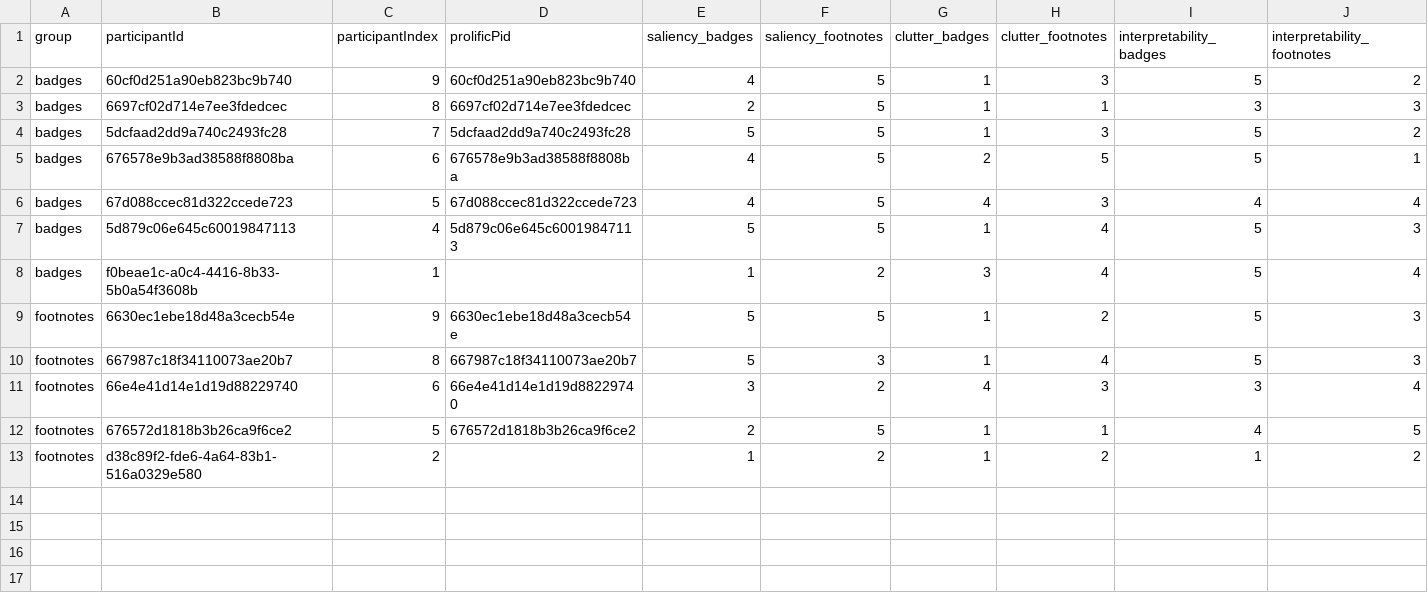
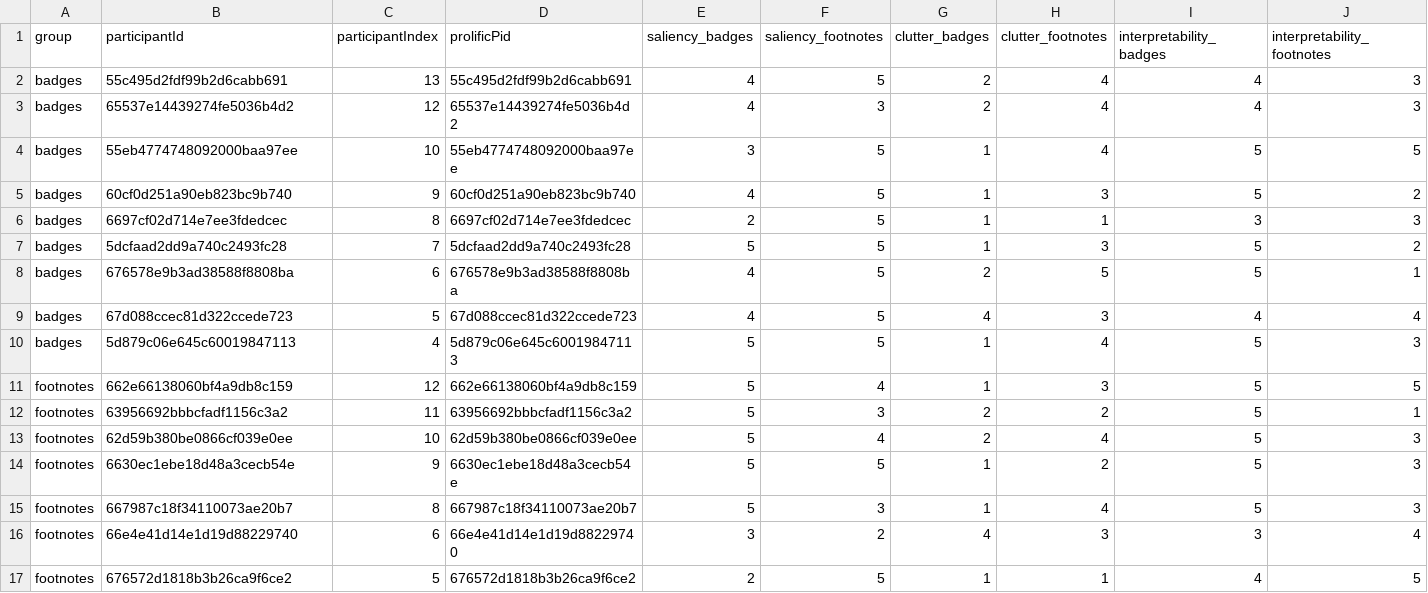
Before and after one commit to datavis-study/datavis-study.github.io, a CSV file: analysis/data/s1b/likert.csv, drawn as a sheet; only a part is shown; removed rows and columns are numbered as before the commit, all else as after; rows hold the shown columns only; the diff names each change by its address in the sheet, - before the commit and + after, or states it on an @@ line.

```diff
--- a/analysis/data/s1b/likert.csv
+++ b/analysis/data/s1b/likert.csv
+row 2: badges | 55c495d2fdf99b2d6cabb691 | 13 | 55c495d2fdf99b2d6cabb691 | 4 | 5 | 2 | 4 | 4 | 3
+row 3: badges | 65537e14439274fe5036b4d2 | 12 | 65537e14439274fe5036b4d2 | 4 | 3 | 2 | 4 | 4 | 3
+row 4: badges | 55eb4774748092000baa97ee | 10 | 55eb4774748092000baa97ee | 3 | 5 | 1 | 4 | 5 | 5
-row 8: badges | f0beae1c-a0c4-4416-8b33-5b0a54f3608b | 1 |  | 1 | 2 | 3 | 4 | 5 | 4
+row 11: footnotes | 662e66138060bf4a9db8c159 | 12 | 662e66138060bf4a9db8c159 | 5 | 4 | 1 | 3 | 5 | 5
+row 12: footnotes | 63956692bbbcfadf1156c3a2 | 11 | 63956692bbbcfadf1156c3a2 | 5 | 3 | 2 | 2 | 5 | 1
+row 13: footnotes | 62d59b380be0866cf039e0ee | 10 | 62d59b380be0866cf039e0ee | 5 | 4 | 2 | 4 | 5 | 3
-row 13: footnotes | d38c89f2-fde6-4a64-83b1-516a0329e580 | 2 |  | 1 | 2 | 1 | 2 | 1 | 2
```
Also changed, not shown: analysis/data/s1b/quick_reminder.csv, analysis/data/s1b/s1b-badges_all.csv, 28 other files.
